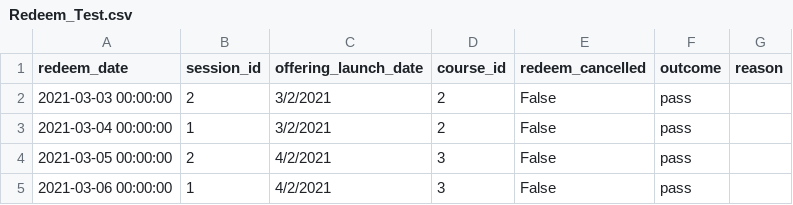
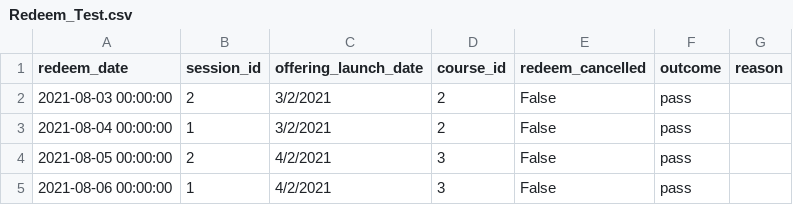
Before and after one commit to Jh123x/cs2102-project, a CSV file: SQL/test data/schema fail/Redeem_Test.csv, drawn as a sheet.

```diff
--- a/SQL/test data/schema fail/Redeem_Test.csv
+++ b/SQL/test data/schema fail/Redeem_Test.csv
@@ -1,5 +1,5 @@
 redeem_date,session_id,offering_launch_date,course_id ,redeem_cancelled,outcome,reason
-2021-03-03 00:00:00,2,3/2/2021,2,False,pass,
-2021-03-04 00:00:00,1,3/2/2021,2,False,pass,
-2021-03-05 00:00:00,2,4/2/2021,3,False,pass,
-2021-03-06 00:00:00,1,4/2/2021,3,False,pass,
+2021-08-03 00:00:00,2,3/2/2021,2,False,pass,
+2021-08-04 00:00:00,1,3/2/2021,2,False,pass,
+2021-08-05 00:00:00,2,4/2/2021,3,False,pass,
+2021-08-06 00:00:00,1,4/2/2021,3,False,pass,
```
Also changed, not shown: SQL/test data/schema fail/Course_Offering_Test.csv, SQL/test data/schema fail/Registers_Test.csv, 4 other files.
